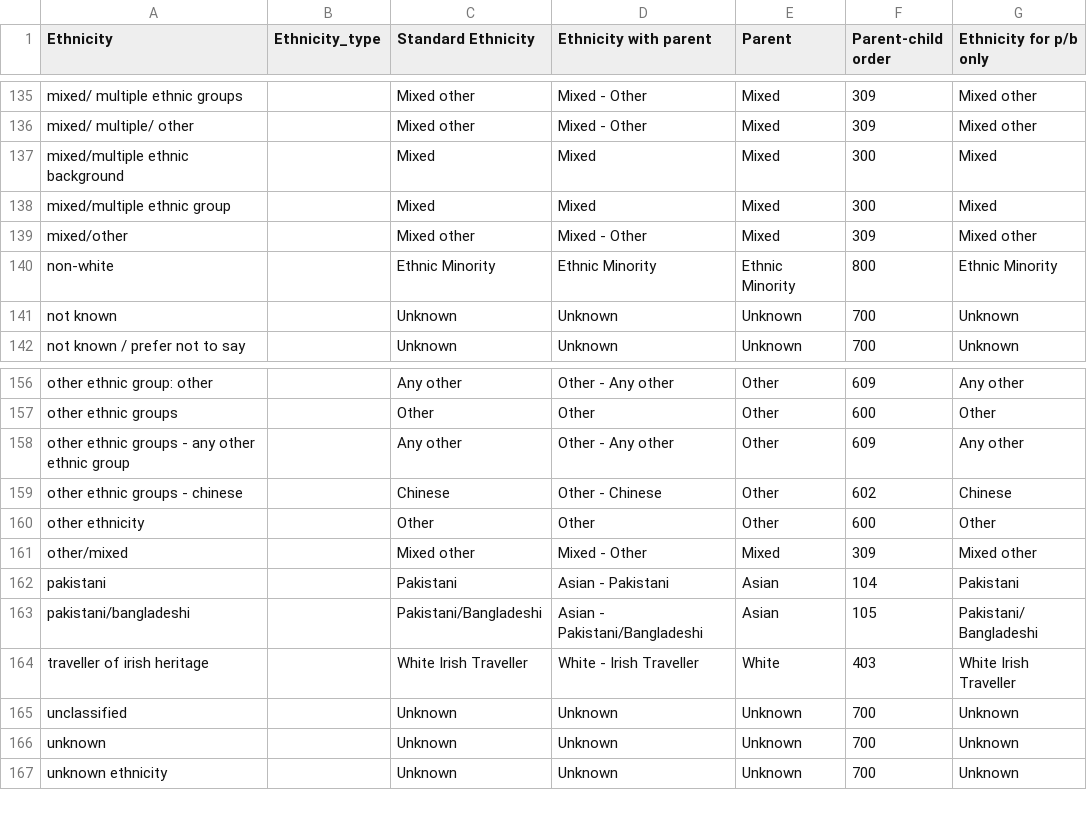
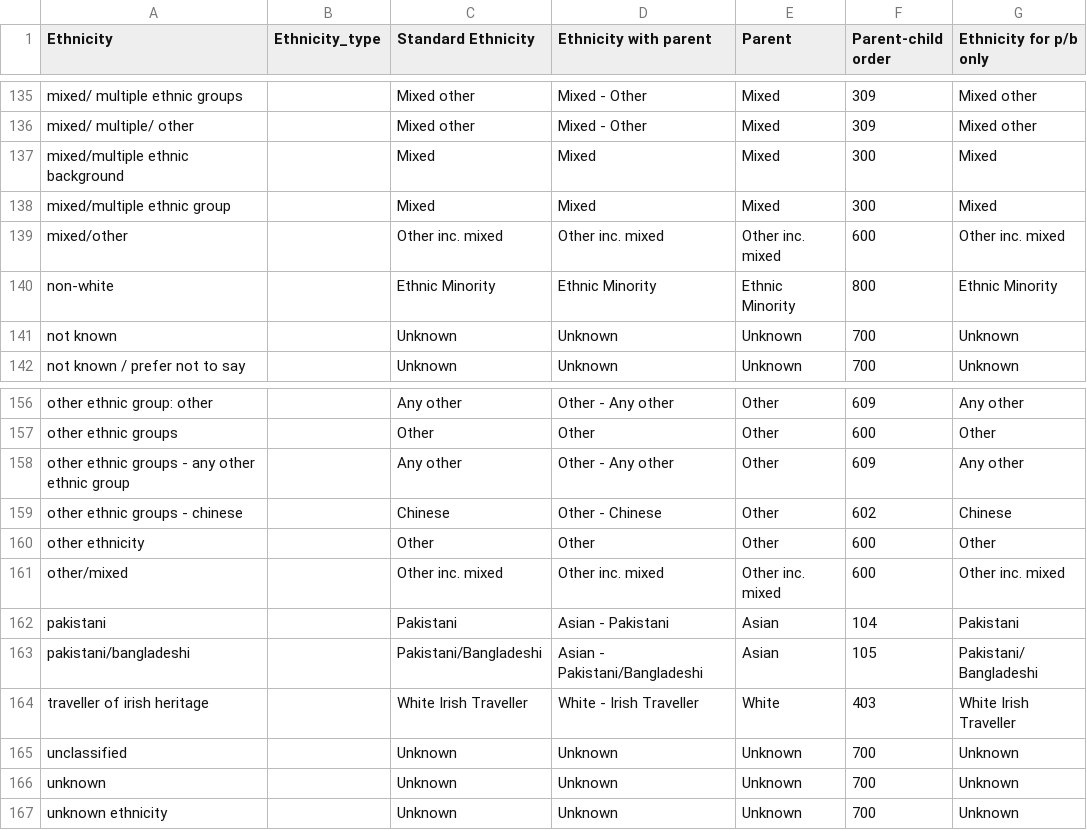
Before and after one commit to ukgov-equality-hub/ethnicity-facts-and-figures, a CSV file: application/data/ethnicity_lookup.csv, drawn as a sheet; only a part is shown, gaps mark what is left out.

Commit message:
update to ethnicity_lookup file

```diff
--- a/application/data/ethnicity_lookup.csv
+++ b/application/data/ethnicity_lookup.csv
@@ -138,3 +138,3 @@ mixed/multiple ethnic background,,Mixed,Mixed,Mixed,300,Mixed
 mixed/multiple ethnic group,,Mixed,Mixed,Mixed,300,Mixed
-mixed/other,,Mixed other,Mixed - Other,Mixed,309,Mixed other
+mixed/other,,Other inc. mixed,Other inc. mixed,Other inc. mixed,600,Other inc. mixed
 non-white,,Ethnic Minority,Ethnic Minority,Ethnic Minority,800,Ethnic Minority
@@ -160,3 +160,3 @@ other ethnic groups - chinese,,Chinese,Other - Chinese,Other,602,Chinese
 other ethnicity,,Other,Other,Other,600,Other
-other/mixed,,Mixed other,Mixed - Other,Mixed,309,Mixed other
+other/mixed,,Other inc. mixed,Other inc. mixed,Other inc. mixed,600,Other inc. mixed
 pakistani,,Pakistani,Asian - Pakistani,Asian,104,Pakistani
```
